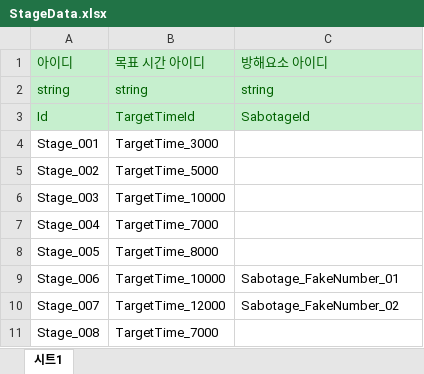
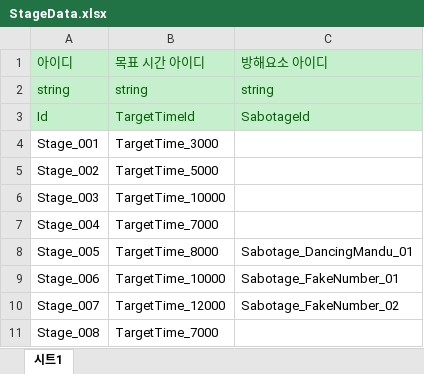
Before and after one commit to StudioSelena/Mandu, an Excel workbook: JsonConverter/ExcelFiles/StageData.xlsx, sheet 시트1, drawn as a sheet; values as stored, in another font and other column widths than the file's, no borders; the diff names each change by its address in the sheet, - before the commit and + after, or states it on an @@ line.

Commit message:
[data] 스테이지5에 춤추는 만두 연결

```diff
--- a/JsonConverter/ExcelFiles/StageData.xlsx (sheet 시트1)
+++ b/JsonConverter/ExcelFiles/StageData.xlsx (sheet 시트1)
-C8: (empty)
+C8: Sabotage_DancingMandu_01
```
Also changed, not shown: 1 other file.
